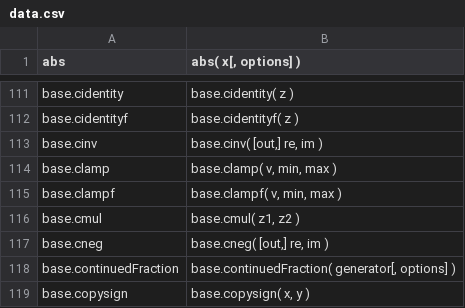
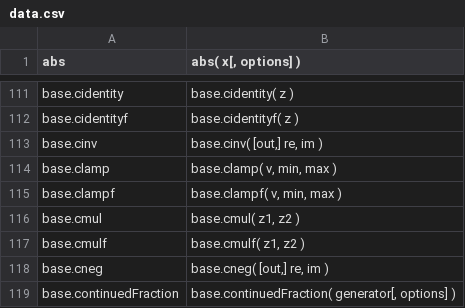
Before and after one commit to stdlib-js/repl-signature, a CSV file: data/data.csv, drawn as a sheet; only a part is shown, gaps mark what is left out; the shorter side is filled out with more unchanged rows; the diff names each change by its address in the sheet, - before the commit and + after, or states it on an @@ line.

```diff
--- a/data/data.csv
+++ b/data/data.csv
+row 117: base.cmulf | base.cmulf( z1, z2 )
```
Also changed, not shown: 1 other file.
